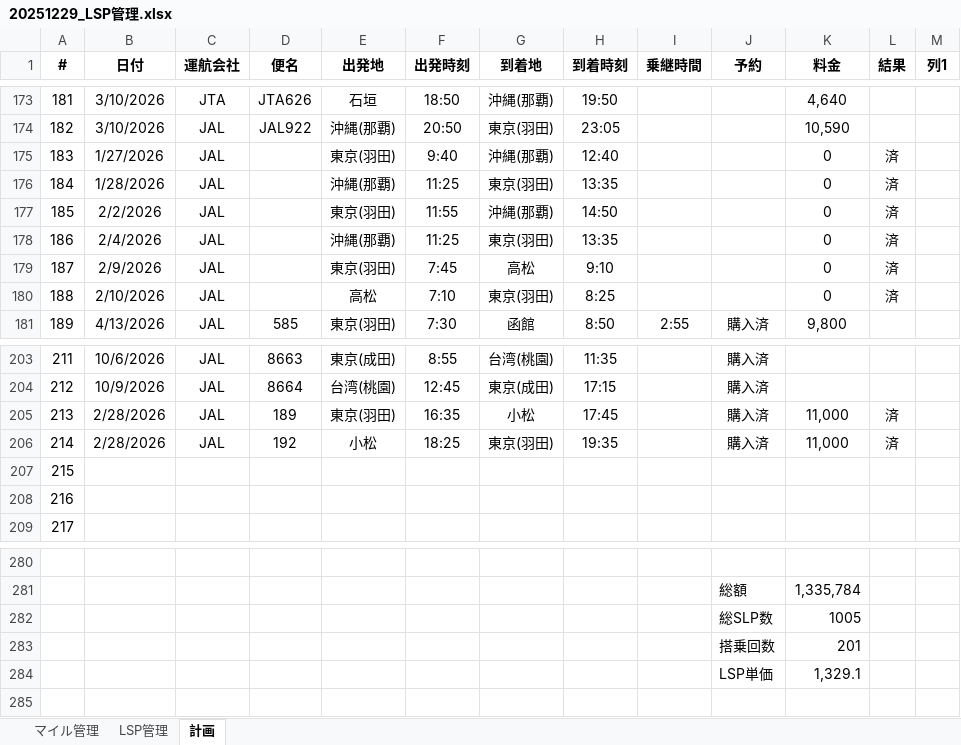
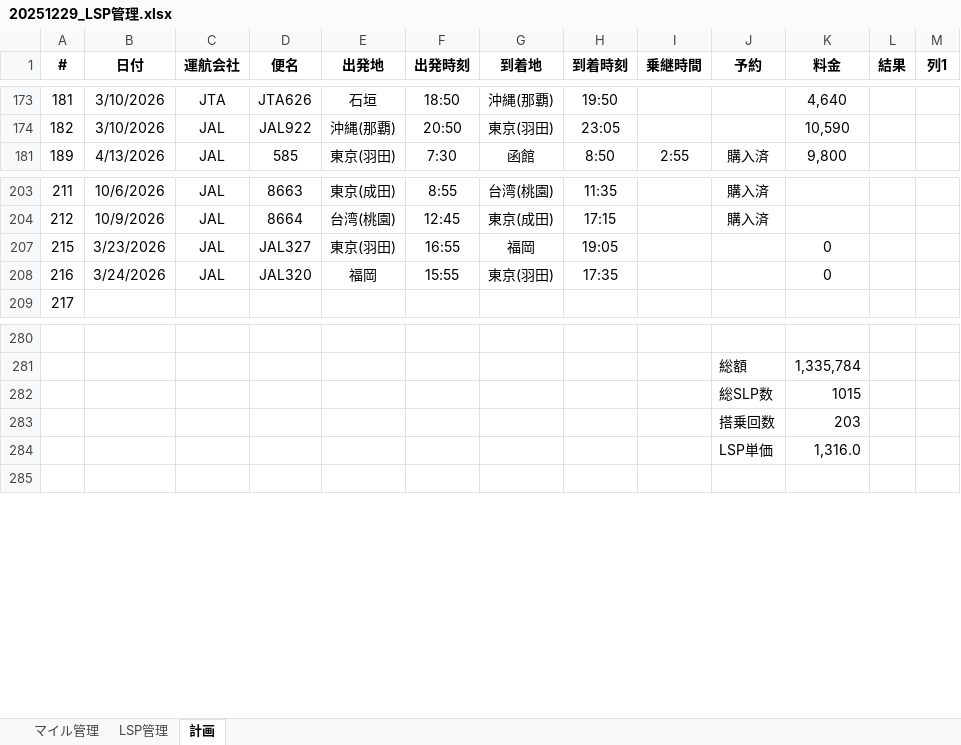
Before and after one commit to mineo1178/jal-status-viewer, an Excel workbook: data/20251229_LSP管理.xlsx, sheet 計画, drawn as a sheet; only a part is shown, gaps mark what is left out; values as stored, in another font and other column widths than the file's, no borders; table styles not drawn; the diff covers the shown part only; the diff names each change by its address in the sheet, - before the commit and + after, or states it on an @@ line.

```diff
--- a/data/20251229_LSP管理.xlsx (sheet 計画)
+++ b/data/20251229_LSP管理.xlsx (sheet 計画)
@@ row 175 hidden: 183 | 1/27/2026 | JAL |  | 東京(羽田) | 9:40 | 沖縄(那覇) | 12:40 |  |  | 0 | 済 @@
@@ row 176 hidden: 184 | 1/28/2026 | JAL |  | 沖縄(那覇) | 11:25 | 東京(羽田) | 13:35 |  |  | 0 | 済 @@
@@ row 177 hidden: 185 | 2/2/2026 | JAL |  | 東京(羽田) | 11:55 | 沖縄(那覇) | 14:50 |  |  | 0 | 済 @@
@@ row 178 hidden: 186 | 2/4/2026 | JAL |  | 沖縄(那覇) | 11:25 | 東京(羽田) | 13:35 |  |  | 0 | 済 @@
@@ row 179 hidden: 187 | 2/9/2026 | JAL |  | 東京(羽田) | 7:45 | 高松 | 9:10 |  |  | 0 | 済 @@
@@ row 180 hidden: 188 | 2/10/2026 | JAL |  | 高松 | 7:10 | 東京(羽田) | 8:25 |  |  | 0 | 済 @@
@@ row 205 hidden: 213 | 2/28/2026 | JAL | 189 | 東京(羽田) | 16:35 | 小松 | 17:45 |  | 購入済 | 11,000 | 済 @@
@@ row 206 hidden: 214 | 2/28/2026 | JAL | 192 | 小松 | 18:25 | 東京(羽田) | 19:35 |  | 購入済 | 11,000 | 済 @@
-B207 (日付): (empty)
+B207 (日付): 3/23/2026
-C207:C208 (運航会社): (empty)
+C207:C208 (運航会社): JAL
-D207 (便名): (empty)
+D207 (便名): JAL327
-E207 (出発地): (empty)
+E207 (出発地): 東京(羽田)
-F207 (出発時刻): (empty)
+F207 (出発時刻): 16:55
-G207 (到着地): (empty)
+G207 (到着地): 福岡
-H207 (到着時刻): (empty)
+H207 (到着時刻): 19:05
-K207:K208 (料金): (empty)
+K207:K208 (料金): 0
-B208 (日付): (empty)
+B208 (日付): 3/24/2026
-D208 (便名): (empty)
+D208 (便名): JAL320
-E208 (出発地): (empty)
+E208 (出発地): 福岡
-F208 (出発時刻): (empty)
+F208 (出発時刻): 15:55
-G208 (到着地): (empty)
+G208 (到着地): 東京(羽田)
-H208 (到着時刻): (empty)
+H208 (到着時刻): 17:35
-K282 (料金): 1005
+K282 (料金): 1015
-K283 (料金): 201
+K283 (料金): 203
-K284 (料金): 1,329.1
+K284 (料金): 1,316.0
```
Also changed, not shown: 163 hidden or unhidden rows elsewhere in this sheet, sheet マイル管理, sheet LSP管理, hidden cells, charts or pictures.
